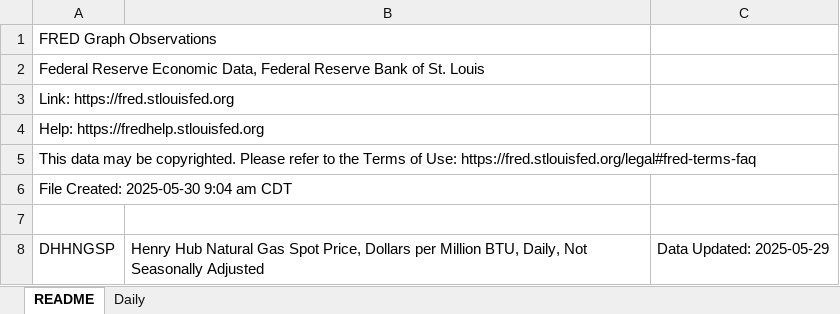
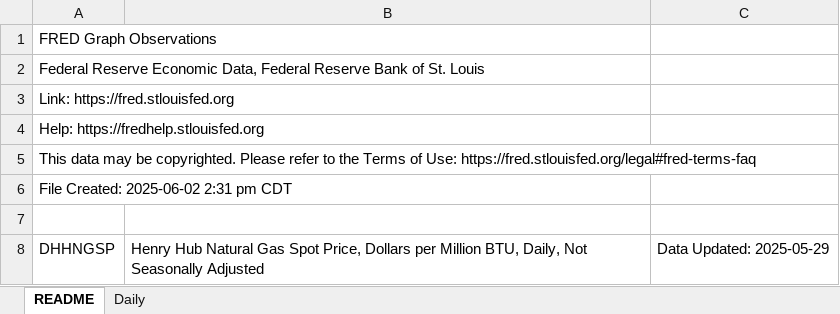
Before and after one commit to rileyhaas25/nat_gas_dashboard, an Excel workbook: HenryHub_Daily.xlsx, sheet README, drawn as a sheet; values as stored, in another font and other column widths than the file's, no borders; the diff names each change by its address in the sheet, - before the commit and + after, or states it on an @@ line.

```diff
--- a/HenryHub_Daily.xlsx (sheet README)
+++ b/HenryHub_Daily.xlsx (sheet README)
-A6: File Created: 2025-05-30 9:04 am CDT
+A6: File Created: 2025-06-02 2:31 pm CDT
```
Also changed, not shown: 2 other files.
